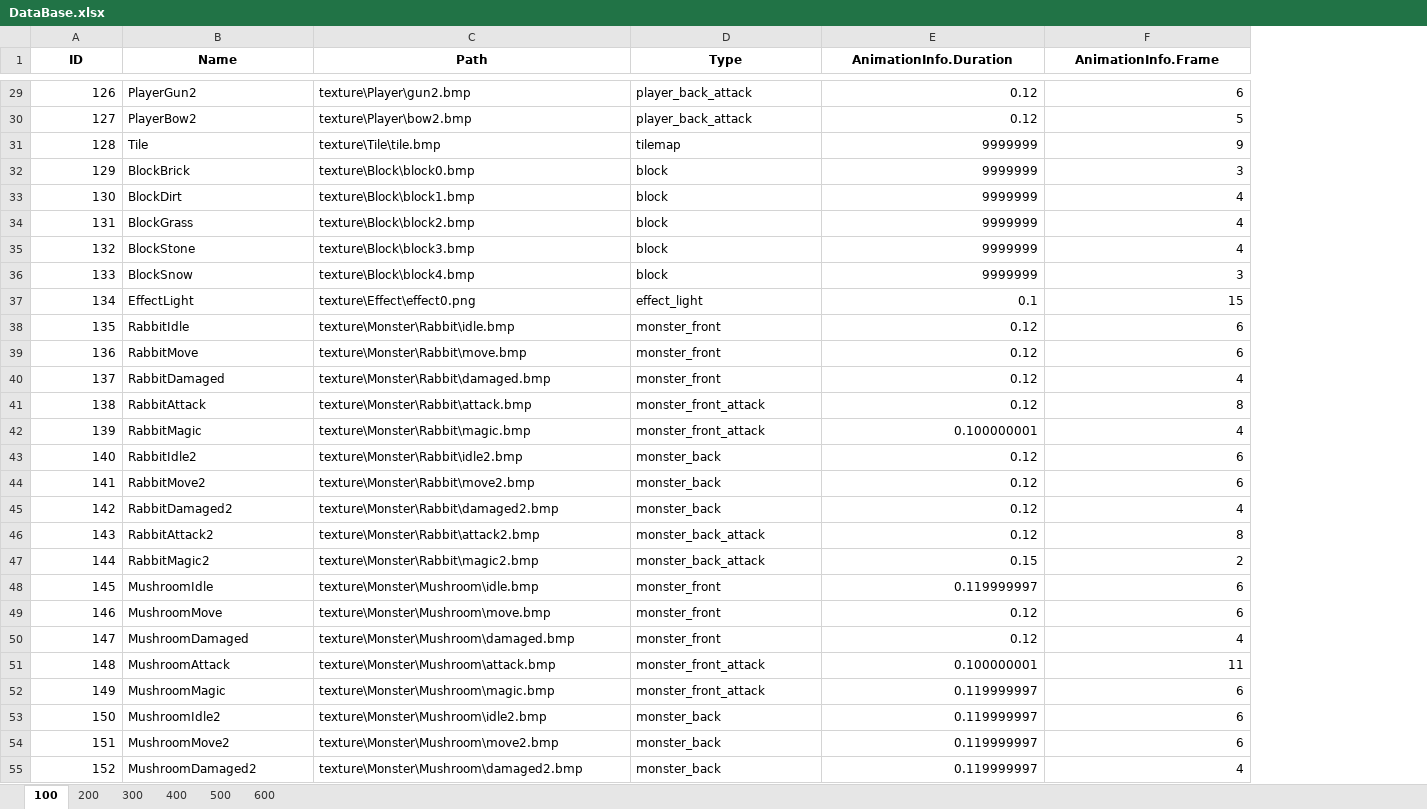
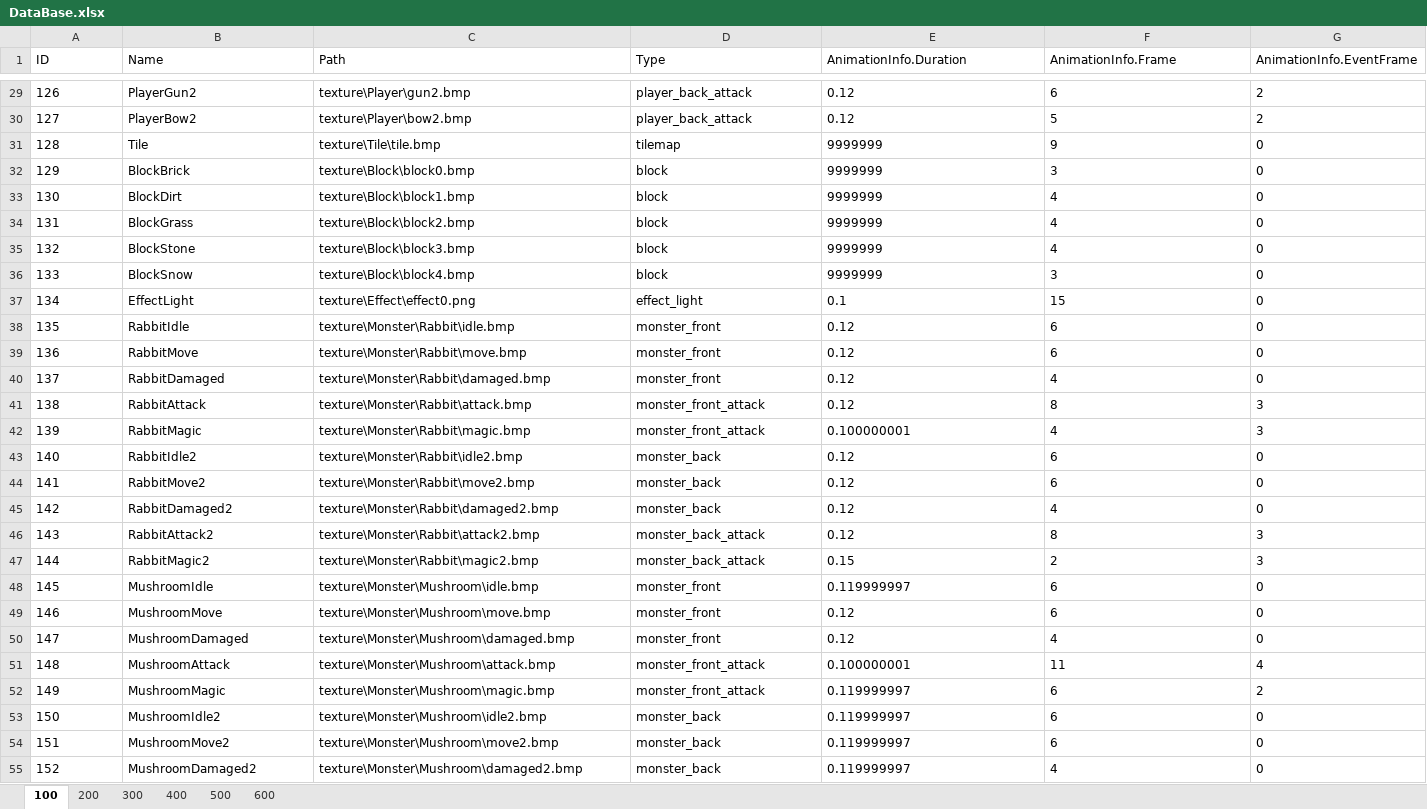
Before and after one commit to DJMAXJOAA/WinAPIProject, an Excel workbook: Output/bin/content/data/DataBase.xlsx, sheet 100, drawn as a sheet; only a part is shown, gaps mark what is left out; values as stored, in another font and other column widths than the file's, no borders; the diff covers the shown part only; the diff names each change by its address in the sheet, - before the commit and + after, or states it on an @@ line.

```diff
--- a/Output/bin/content/data/DataBase.xlsx (sheet 100)
+++ b/Output/bin/content/data/DataBase.xlsx (sheet 100)
+column G (AnimationInfo.EventFrame), rows 29-55: 2 | 2 | 0 | 0 | 0 | 0 | 0 | 0 | 0 | 0 | 0 | 0 | 3 | 3 | 0 | 0 | 0 | 3 | 3 | 0 | 0 | 0 | 4 | 2 | 0 | 0 | 0
@@ A1:F1 bold: on → off, alignment: center → left @@
-A29:A55 alignment: right
+A29:A55 alignment: left
-E29:F55 alignment: right
+E29:F55 alignment: left
```
Also changed, not shown: 2 edited cells and cell formats elsewhere in this sheet, sheet 400, sheet 500, sheet 300, sheet 600, sheet 200, 24 other files.
